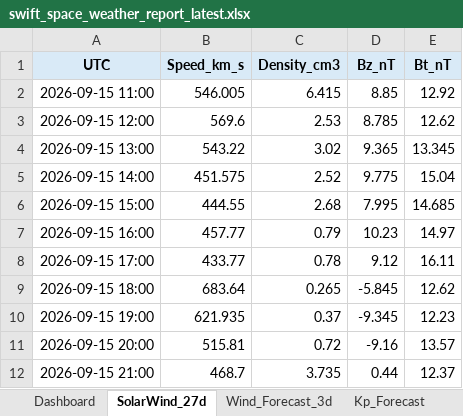
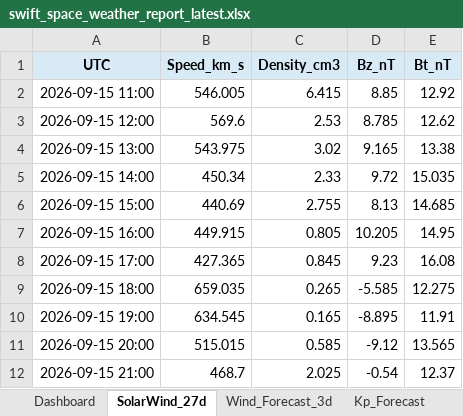
Before and after one commit to sgsy4c2zh7-tech/GEO-SAT-Thread, an Excel workbook: docs/reports/swift_space_weather_report_latest.xlsx, sheet SolarWind_27d, drawn as a sheet; only a part is shown; values as stored, in another font and other column widths than the file's, no borders; charts and pictures not drawn; the diff covers the shown part only; the diff names each change by its address in the sheet, - before the commit and + after, or states it on an @@ line.

```diff
--- a/docs/reports/swift_space_weather_report_latest.xlsx (sheet SolarWind_27d)
+++ b/docs/reports/swift_space_weather_report_latest.xlsx (sheet SolarWind_27d)
-B4 (Speed_km_s): 543.22
+B4 (Speed_km_s): 543.975
-D4 (Bz_nT): 9.365
+D4 (Bz_nT): 9.165
-E4 (Bt_nT): 13.345
+E4 (Bt_nT): 13.38
-B5 (Speed_km_s): 451.575
+B5 (Speed_km_s): 450.34
-C5 (Density_cm3): 2.52
+C5 (Density_cm3): 2.33
-D5 (Bz_nT): 9.775
+D5 (Bz_nT): 9.72
-E5 (Bt_nT): 15.04
+E5 (Bt_nT): 15.035
-B6 (Speed_km_s): 444.55
+B6 (Speed_km_s): 440.69
-C6 (Density_cm3): 2.68
+C6 (Density_cm3): 2.755
-D6 (Bz_nT): 7.995
+D6 (Bz_nT): 8.13
-B7 (Speed_km_s): 457.77
+B7 (Speed_km_s): 449.915
-C7 (Density_cm3): 0.79
+C7 (Density_cm3): 0.805
-D7 (Bz_nT): 10.23
+D7 (Bz_nT): 10.205
-E7 (Bt_nT): 14.97
+E7 (Bt_nT): 14.95
-B8 (Speed_km_s): 433.77
+B8 (Speed_km_s): 427.365
-C8 (Density_cm3): 0.78
+C8 (Density_cm3): 0.845
-D8 (Bz_nT): 9.12
+D8 (Bz_nT): 9.23
-E8 (Bt_nT): 16.11
+E8 (Bt_nT): 16.08
-B9 (Speed_km_s): 683.64
+B9 (Speed_km_s): 659.035
-D9 (Bz_nT): -5.845
+D9 (Bz_nT): -5.585
-E9 (Bt_nT): 12.62
+E9 (Bt_nT): 12.275
-B10 (Speed_km_s): 621.935
+B10 (Speed_km_s): 634.545
-C10 (Density_cm3): 0.37
+C10 (Density_cm3): 0.165
-D10 (Bz_nT): -9.345
+D10 (Bz_nT): -8.895
-E10 (Bt_nT): 12.23
+E10 (Bt_nT): 11.91
-B11 (Speed_km_s): 515.81
+B11 (Speed_km_s): 515.015
-C11 (Density_cm3): 0.72
+C11 (Density_cm3): 0.585
-D11 (Bz_nT): -9.16
+D11 (Bz_nT): -9.12
-E11 (Bt_nT): 13.57
+E11 (Bt_nT): 13.565
-C12 (Density_cm3): 3.735
+C12 (Density_cm3): 2.025
-D12 (Bz_nT): 0.44
+D12 (Bz_nT): -0.54
```
Also changed, not shown: 1 added row and 55 edited cells elsewhere in this sheet, sheet Bz_AI, sheet Accuracy, sheet Wind_Forecast_3d, sheet CME_Arrivals, sheet CME_Wind_Boost, sheet Dashboard, charts or pictures, 21 other files.
